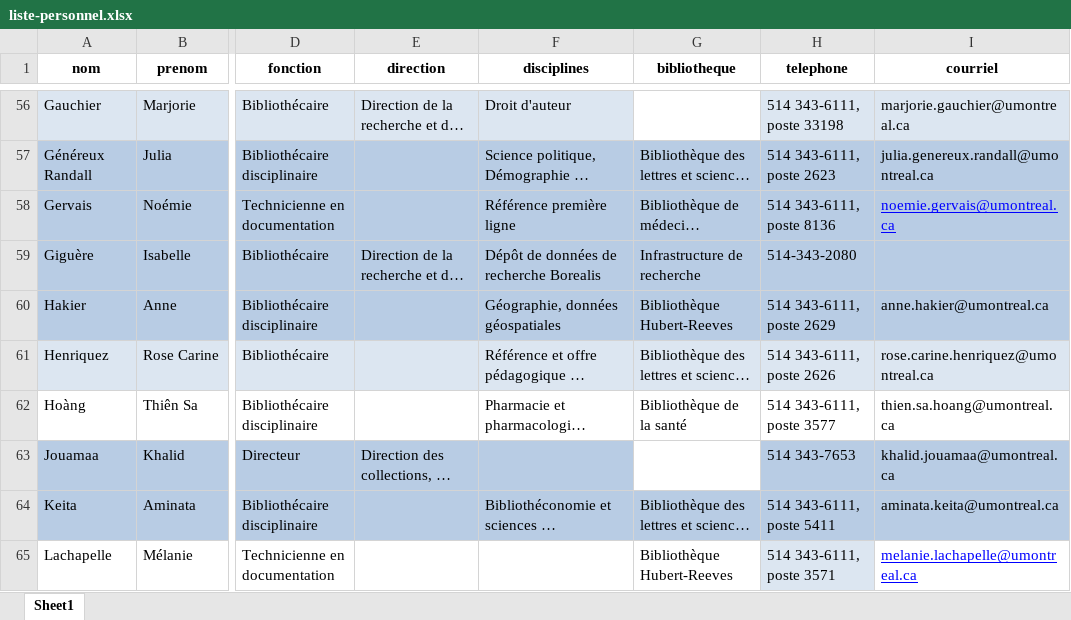
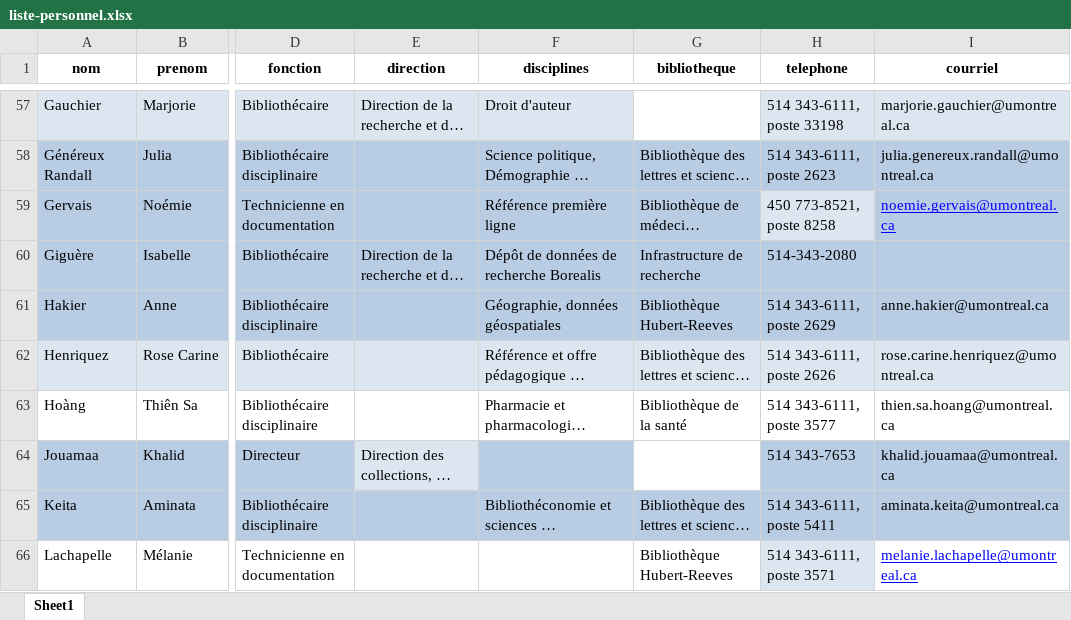
Before and after one commit to bibudem/coquille-web, an Excel workbook: content/personnel/liste-personnel.xlsx, sheet Sheet1, drawn as a sheet; only a part is shown, gaps mark what is left out; long unchanged cells end in …; values as stored, in another font and other column widths than the file's, no borders; table styles not drawn; addresses are those after the commit; the diff covers the shown part only; the diff names each change by its address in the sheet, - before the commit and + after, or states it on an @@ line.

```diff
--- a/content/personnel/liste-personnel.xlsx (sheet Sheet1)
+++ b/content/personnel/liste-personnel.xlsx (sheet Sheet1)
-H59 (telephone): 514 343-6111, poste 8136
+H59 (telephone): 450 773-8521, poste 8258
-H59 fill: #B8CCE4
+H59 fill: #DCE6F1
-E64 fill: #B8CCE4
+E64 fill: #DCE6F1
```
Also changed, not shown: 1 added row, 21 edited cells and cell formats elsewhere in this sheet.
